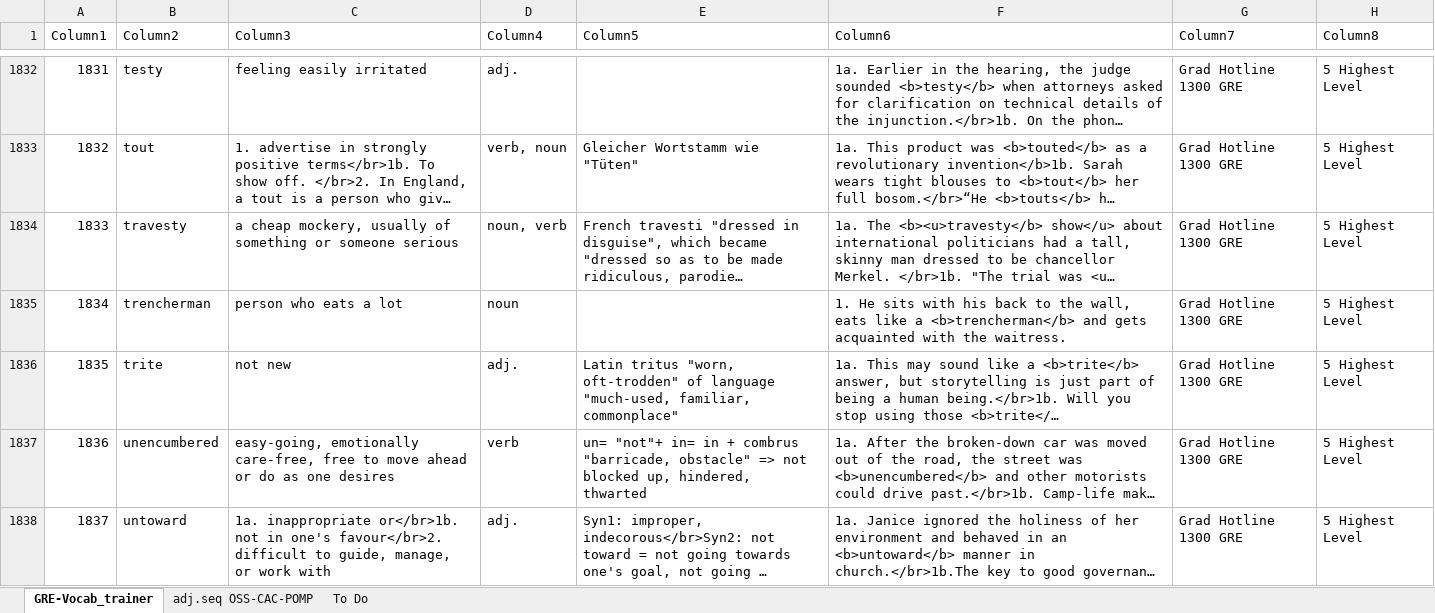
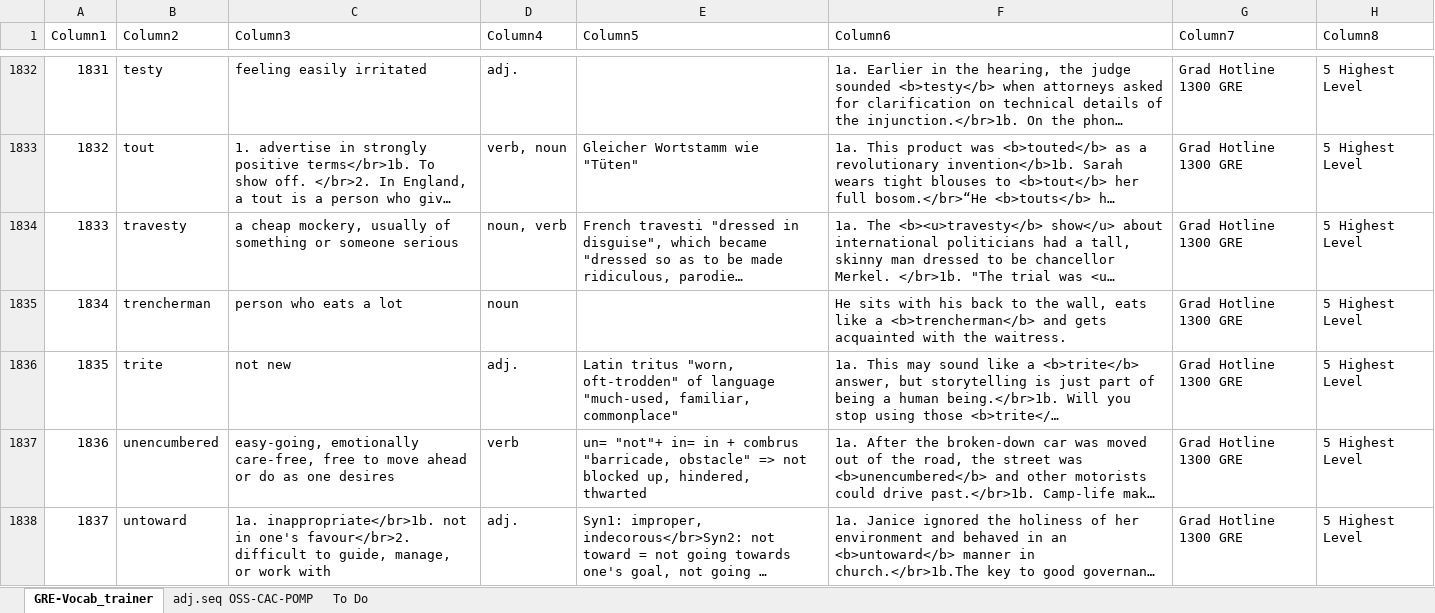
Before and after one commit to AlexBocken/GRE, an Excel workbook: GRE-Vocab_trainer.xlsx, sheet GRE-Vocab_trainer, drawn as a sheet; only a part is shown, gaps mark what is left out; long unchanged cells end in …; values as stored, in another font and other column widths than the file's, no borders; conditional formats and table styles not drawn; the diff covers the shown part only; the diff names each change by its address in the sheet, - before the commit and + after, or states it on an @@ line.

```diff
--- a/GRE-Vocab_trainer.xlsx (sheet GRE-Vocab_trainer)
+++ b/GRE-Vocab_trainer.xlsx (sheet GRE-Vocab_trainer)
-F1835 (Column6): 1. He sits…
+F1835 (Column6): He sits…
-C1838 (Column3): 1a. inappropriate or</br>1b. not in…
+C1838 (Column3): 1a. inappropriate</br>1b. not in…
```
Also changed, not shown: 21 added rows and 12 edited cells elsewhere in this sheet, 3 other files.
